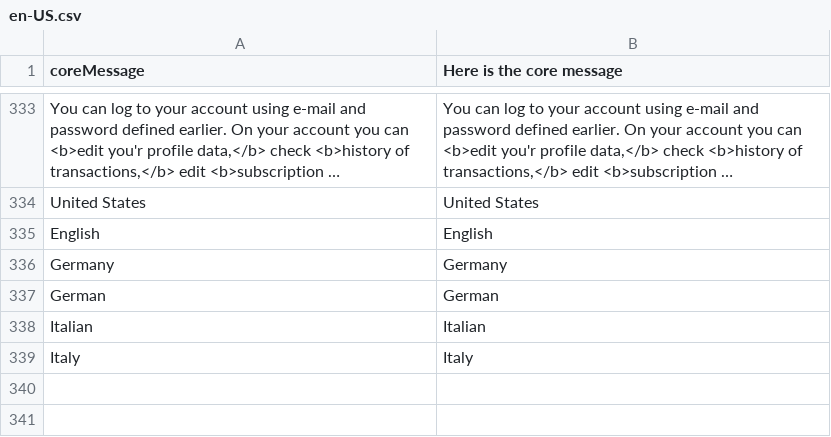
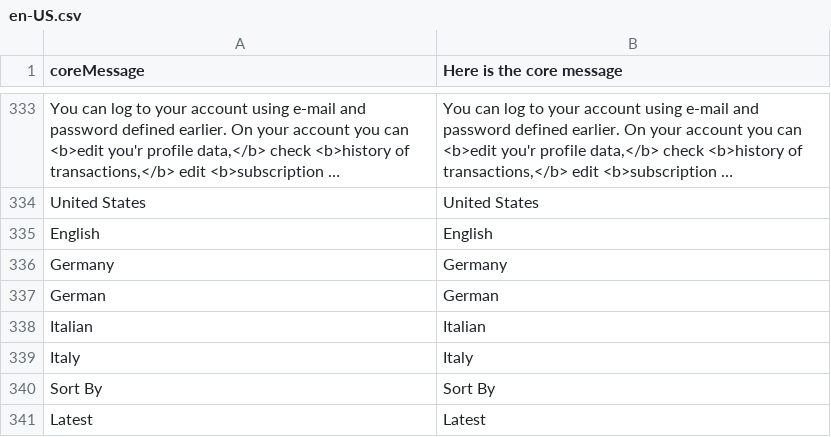
Before and after one commit to nicholidev/vue-store, a CSV file: core/resource/i18n/en-US.csv, drawn as a sheet; only a part is shown, gaps mark what is left out; long unchanged cells end in …; the diff names each change by its address in the sheet, - before the commit and + after, or states it on an @@ line.

```diff
--- a/core/resource/i18n/en-US.csv
+++ b/core/resource/i18n/en-US.csv
+row 340: Sort By | Sort By
+row 341: Latest | Latest
```
Also changed, not shown: 2 other files.
